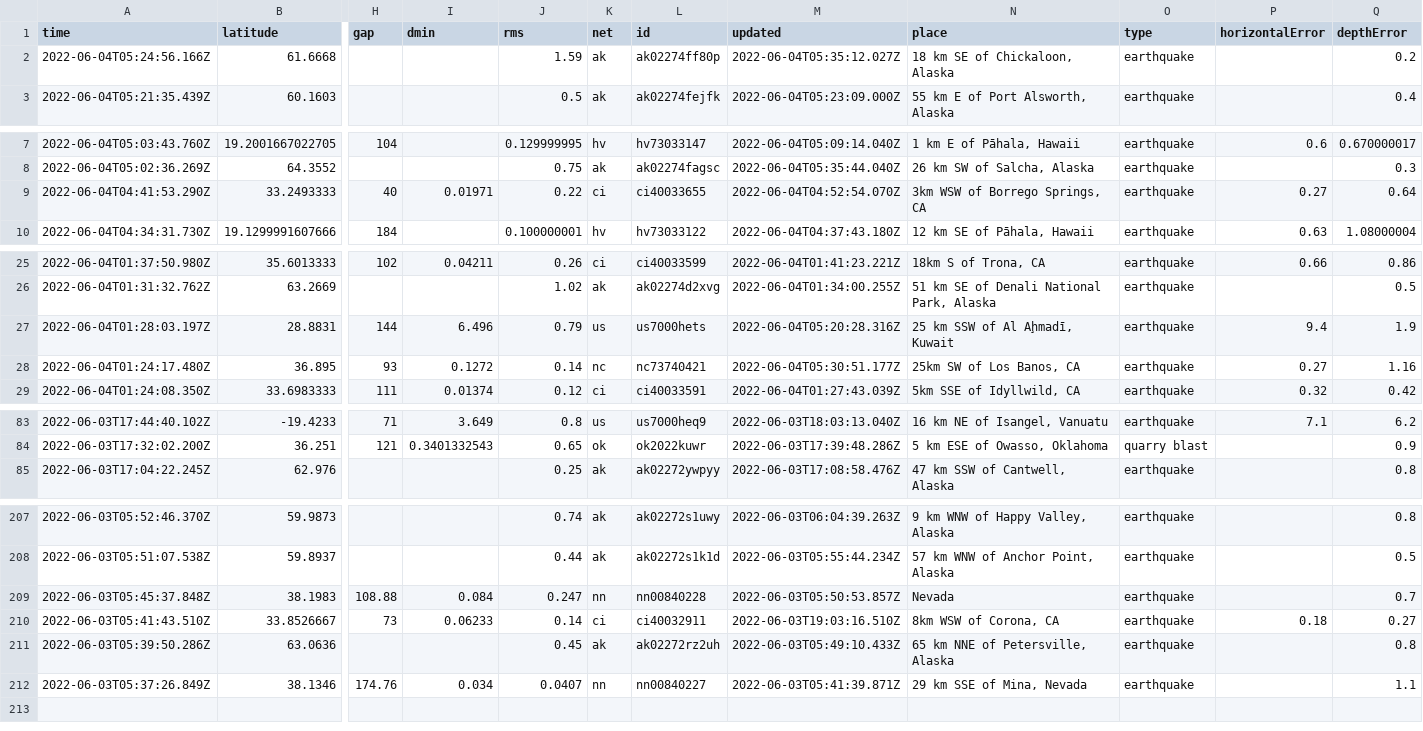
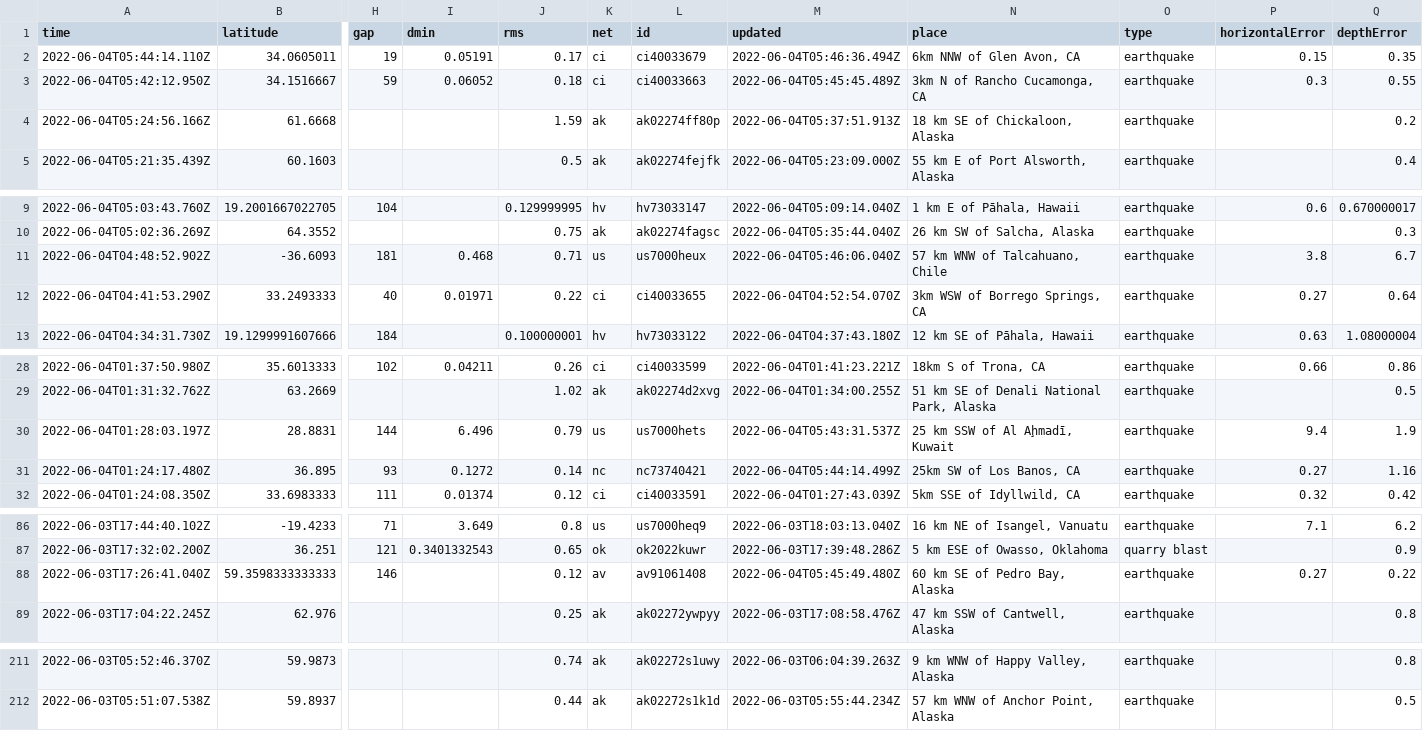
Before and after one commit to lalers/my-data-robot, a CSV file: usgs_current.csv, drawn as a sheet; only a part is shown, gaps mark what is left out; removed rows and columns are numbered as before the commit, all else as after; rows hold the shown columns only; the diff covers the shown part only; the diff names each change by its address in the sheet, - before the commit and + after, or states it on an @@ line.

```diff
--- a/usgs_current.csv
+++ b/usgs_current.csv
+row 2: 2022-06-04T05:44:14.110Z | 34.0605011 | 19 | 0.05191 | 0.17 | ci | ci40033679 | 2022-06-04T05:46:36.494Z | 6km NNW of Glen Avon, CA | earthquake | 0.15 | 0.35
+row 3: 2022-06-04T05:42:12.950Z | 34.1516667 | 59 | 0.06052 | 0.18 | ci | ci40033663 | 2022-06-04T05:45:45.489Z | 3km N of Rancho Cucamonga, CA | earthquake | 0.3 | 0.55
-M4 (updated): 2022-06-04T05:35:12.027Z
+M4 (updated): 2022-06-04T05:37:51.913Z
+row 11: 2022-06-04T04:48:52.902Z | -36.6093 | 181 | 0.468 | 0.71 | us | us7000heux | 2022-06-04T05:46:06.040Z | 57 km WNW of Talcahuano, Chile | earthquake | 3.8 | 6.7
-M30 (updated): 2022-06-04T05:20:28.316Z
+M30 (updated): 2022-06-04T05:43:31.537Z
-M31 (updated): 2022-06-04T05:30:51.177Z
+M31 (updated): 2022-06-04T05:44:14.499Z
+row 88: 2022-06-03T17:26:41.040Z | 59.3598333333333 | 146 |  | 0.12 | av | av91061408 | 2022-06-04T05:45:49.480Z | 60 km SE of Pedro Bay, Alaska | earthquake | 0.27 | 0.22
-row 209: 2022-06-03T05:45:37.848Z | 38.1983 | 108.88 | 0.084 | 0.247 | nn | nn00840228 | 2022-06-03T05:50:53.857Z | Nevada | earthquake |  | 0.7
-row 210: 2022-06-03T05:41:43.510Z | 33.8526667 | 73 | 0.06233 | 0.14 | ci | ci40032911 | 2022-06-03T19:03:16.510Z | 8km WSW of Corona, CA | earthquake | 0.18 | 0.27
-row 211: 2022-06-03T05:39:50.286Z | 63.0636 |  |  | 0.45 | ak | ak02272rz2uh | 2022-06-03T05:49:10.433Z | 65 km NNE of Petersville, Alaska | earthquake |  | 0.8
-row 212: 2022-06-03T05:37:26.849Z | 38.1346 | 174.76 | 0.034 | 0.0407 | nn | nn00840227 | 2022-06-03T05:41:39.871Z | 29 km SSE of Mina, Nevada | earthquake |  | 1.1
```
Also changed, not shown: 7 edited cells elsewhere in this file.
